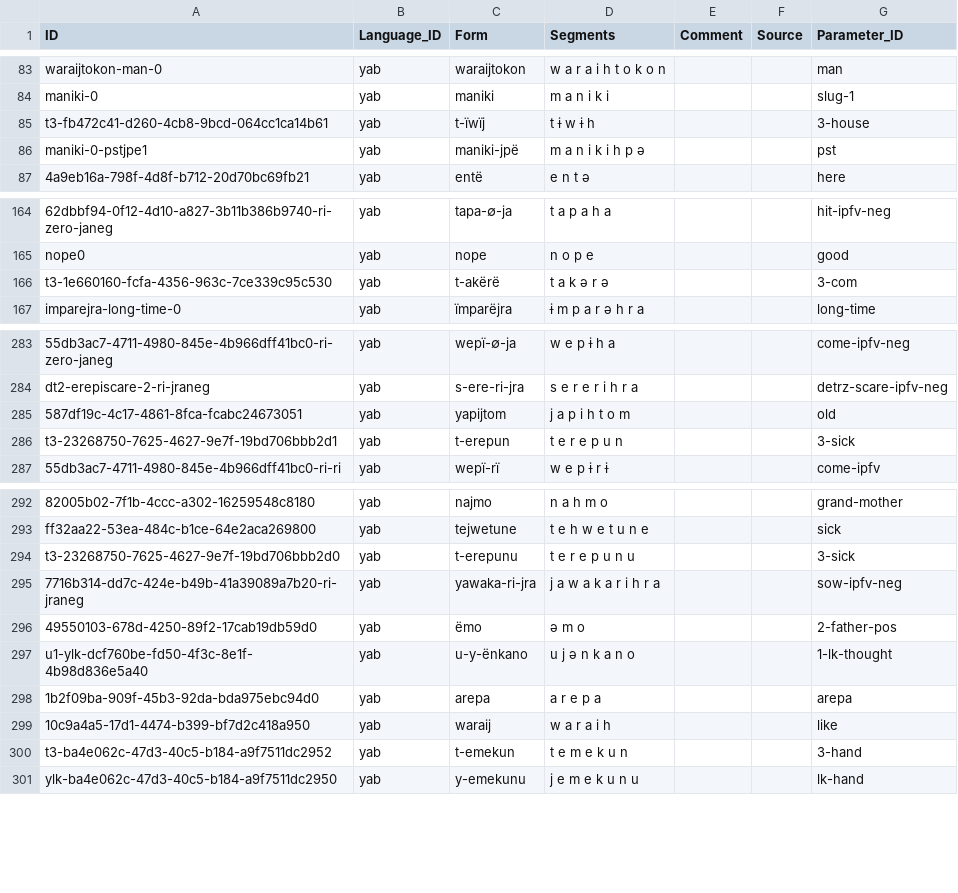
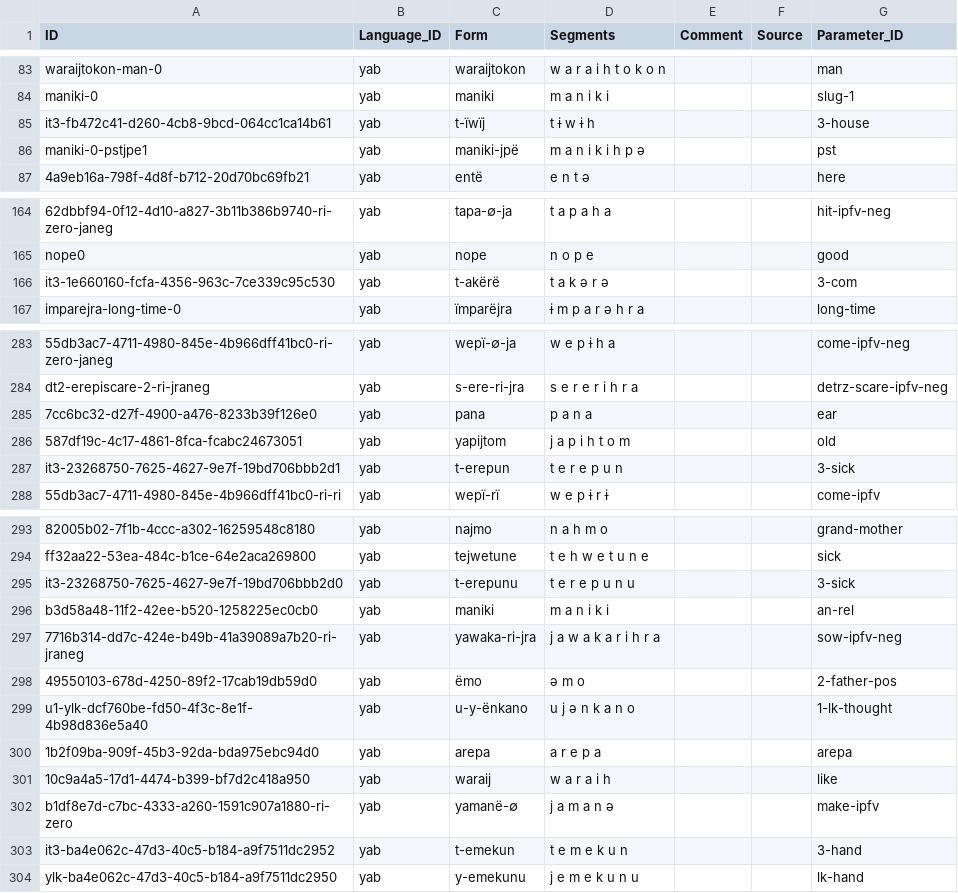
Before and after one commit to caribank/yawarana-corpus-cldf, a CSV file: cldf/forms.csv, drawn as a sheet; only a part is shown, gaps mark what is left out; addresses are those after the commit; the diff names each change by its address in the sheet, - before the commit and + after, or states it on an @@ line.

```diff
--- a/cldf/forms.csv
+++ b/cldf/forms.csv
-A85 (ID): t3-fb472c41-d260-4cb8-9bcd-064cc1ca14b61
+A85 (ID): it3-fb472c41-d260-4cb8-9bcd-064cc1ca14b61
-A166 (ID): t3-1e660160-fcfa-4356-963c-7ce339c95c530
+A166 (ID): it3-1e660160-fcfa-4356-963c-7ce339c95c530
+row 285: 7cc6bc32-d27f-4900-a476-8233b39f126e0 | yab | pana | p a n a |  |  | ear
-A287 (ID): t3-23268750-7625-4627-9e7f-19bd706bbb2d1
+A287 (ID): it3-23268750-7625-4627-9e7f-19bd706bbb2d1
-A295 (ID): t3-23268750-7625-4627-9e7f-19bd706bbb2d0
+A295 (ID): it3-23268750-7625-4627-9e7f-19bd706bbb2d0
+row 296: b3d58a48-11f2-42ee-b520-1258225ec0cb0 | yab | maniki | m a n i k i |  |  | an-rel
+row 302: b1df8e7d-c7bc-4333-a260-1591c907a1880-ri-zero | yab | yamanë-∅ | j a m a n ə |  |  | make-ipfv
-A303 (ID): t3-ba4e062c-47d3-40c5-b184-a9f7511dc2952
+A303 (ID): it3-ba4e062c-47d3-40c5-b184-a9f7511dc2952
```
Also changed, not shown: cldf/examples.csv, cldf/media.csv, 6 other files.
